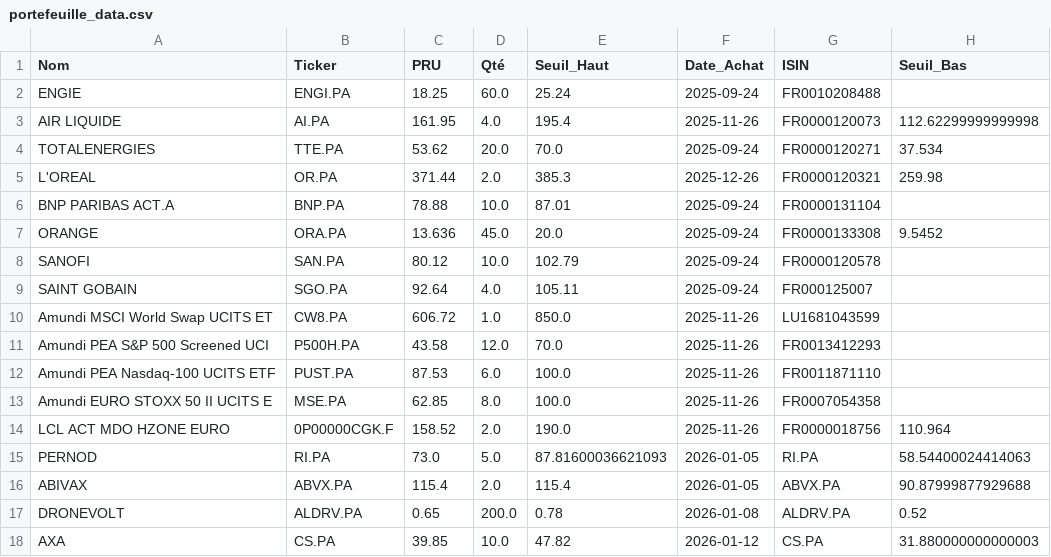
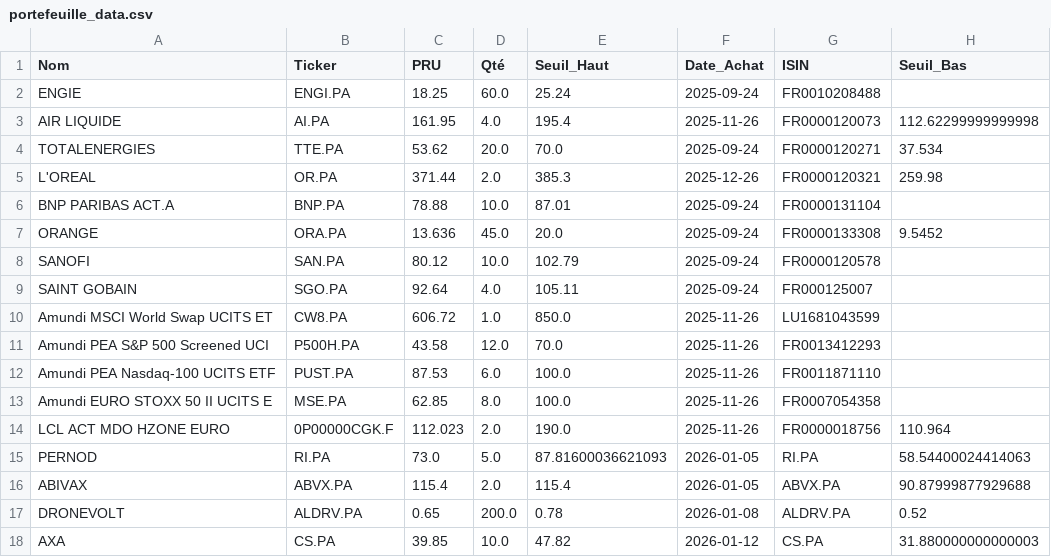
Before and after one commit to laumlt78-oss/Portefeuille, a CSV file: portefeuille_data.csv, drawn as a sheet.

Commit message:
Sync portefeuille_data.csv

```diff
--- a/portefeuille_data.csv
+++ b/portefeuille_data.csv
@@ -13,3 +13,3 @@ Amundi PEA Nasdaq-100 UCITS ETF,PUST.PA,87.53,6.0,100.0,2025-11-26,FR0011871110,
 Amundi EURO STOXX 50 II UCITS E,MSE.PA,62.85,8.0,100.0,2025-11-26,FR0007054358,
-LCL ACT MDO HZONE EURO,0P00000CGK.F,158.52,2.0,190.0,2025-11-26,FR0000018756,110.964
+LCL ACT MDO HZONE EURO,0P00000CGK.F,112.023,2.0,190.0,2025-11-26,FR0000018756,110.964
 PERNOD,RI.PA,73.0,5.0,87.81600036621093,2026-01-05,RI.PA,58.54400024414063
```
